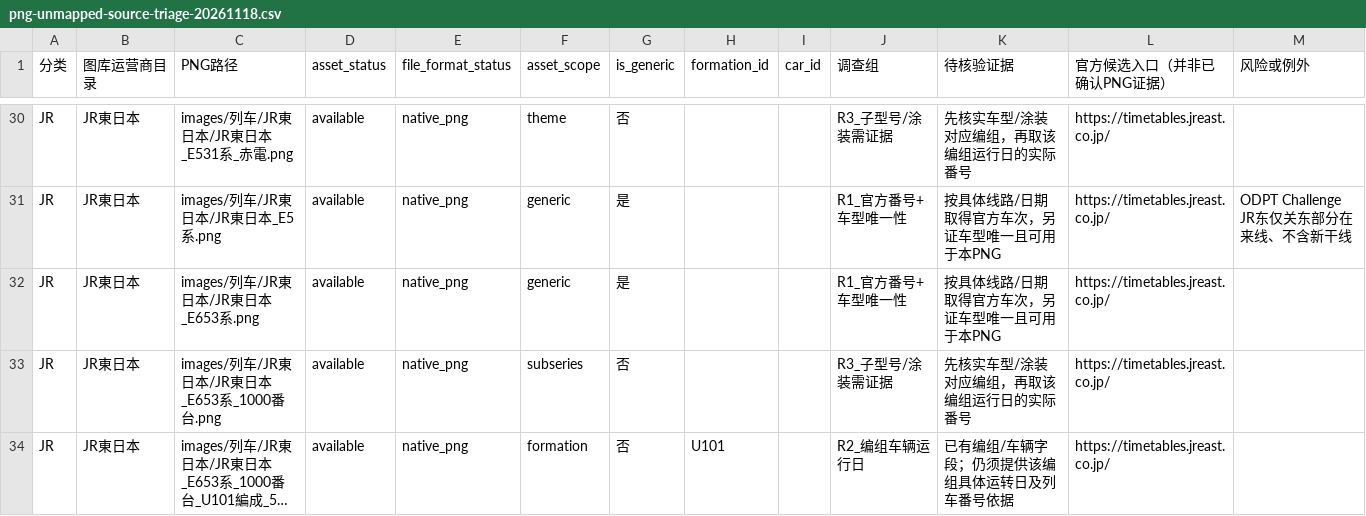
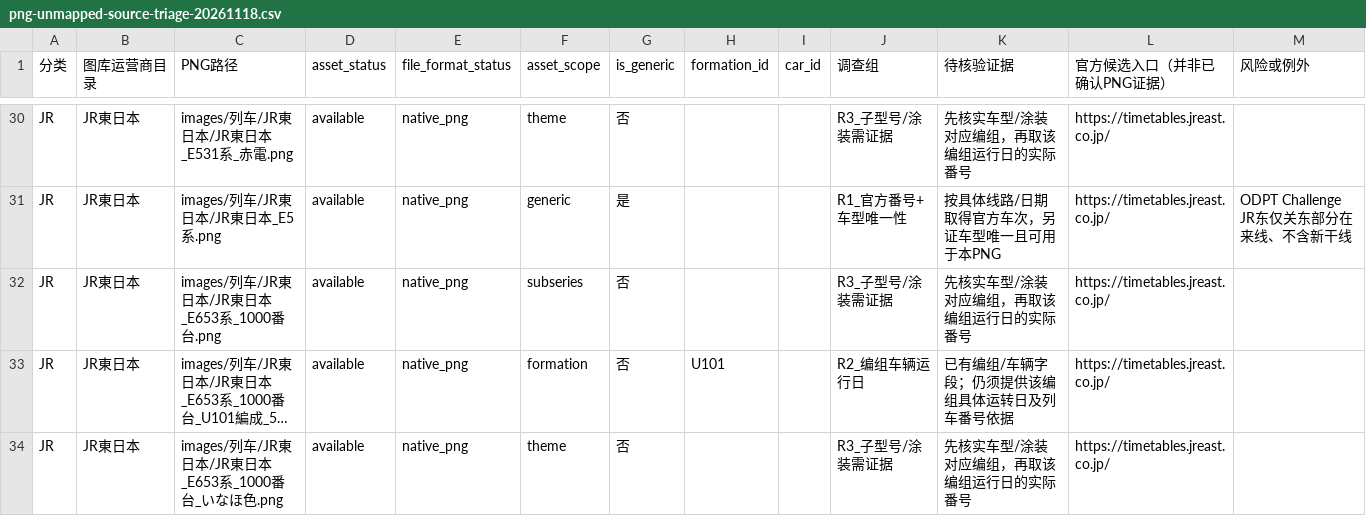
Before and after one commit to biubiu52011/pixel-tetsudo, a CSV file: data/audits/png-unmapped-source-triage-20261118.csv, drawn as a sheet; only a part is shown, gaps mark what is left out; the shorter side is filled out with more unchanged rows; long unchanged cells end in …; the diff names each change by its address in the sheet, - before the commit and + after, or states it on an @@ line.

Commit message:
audit: remove now-numbered Shinetsu E653 from 485-PNG unmapped triage

```diff
--- a/data/audits/png-unmapped-source-triage-20261118.csv
+++ b/data/audits/png-unmapped-source-triage-20261118.csv
-row 32: JR | JR東日本 | images/列车/JR東日本/JR東日本_E653系.png | available | native_png | generic | 是 |  |  | R1_官方番号+车型唯一性 | 按具体线路/日期取得官方车次，另证车型唯一且可用于本PNG | https://timetables.jreast.co.jp/
```
